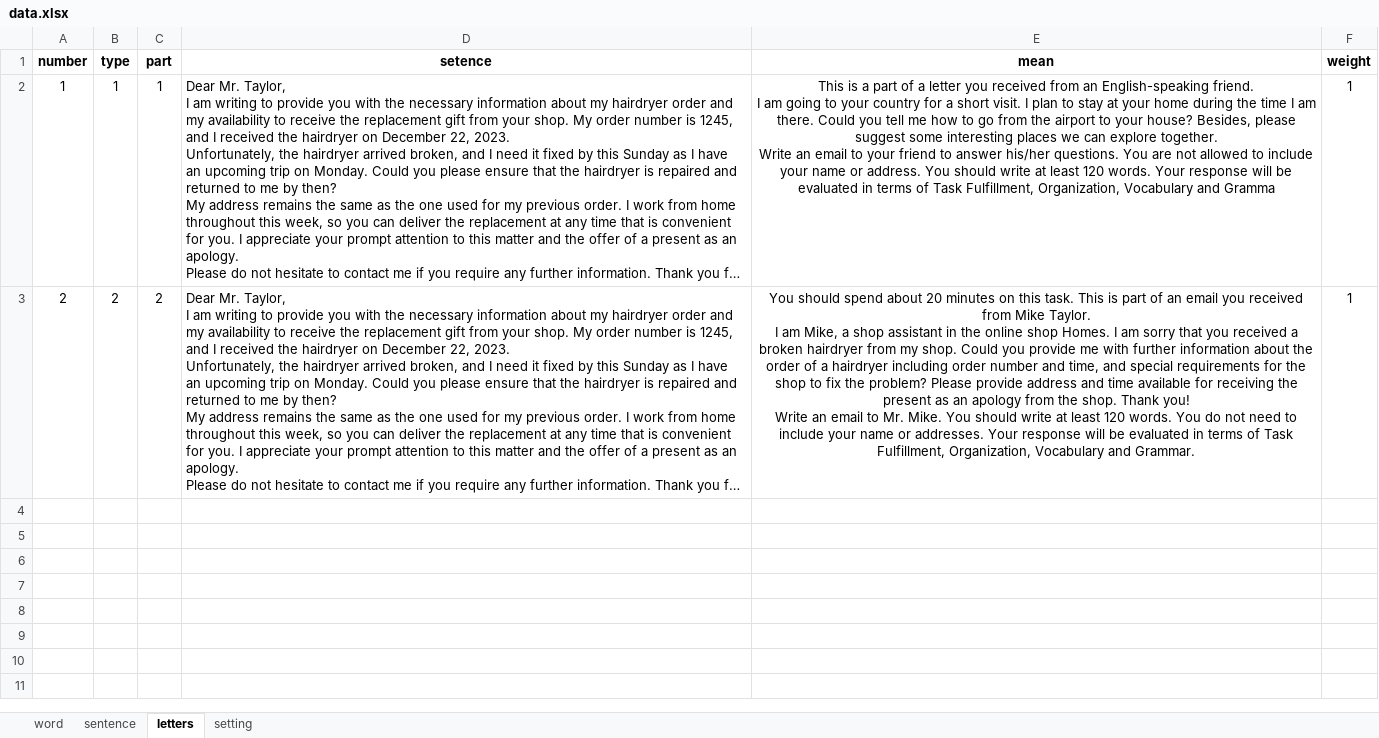
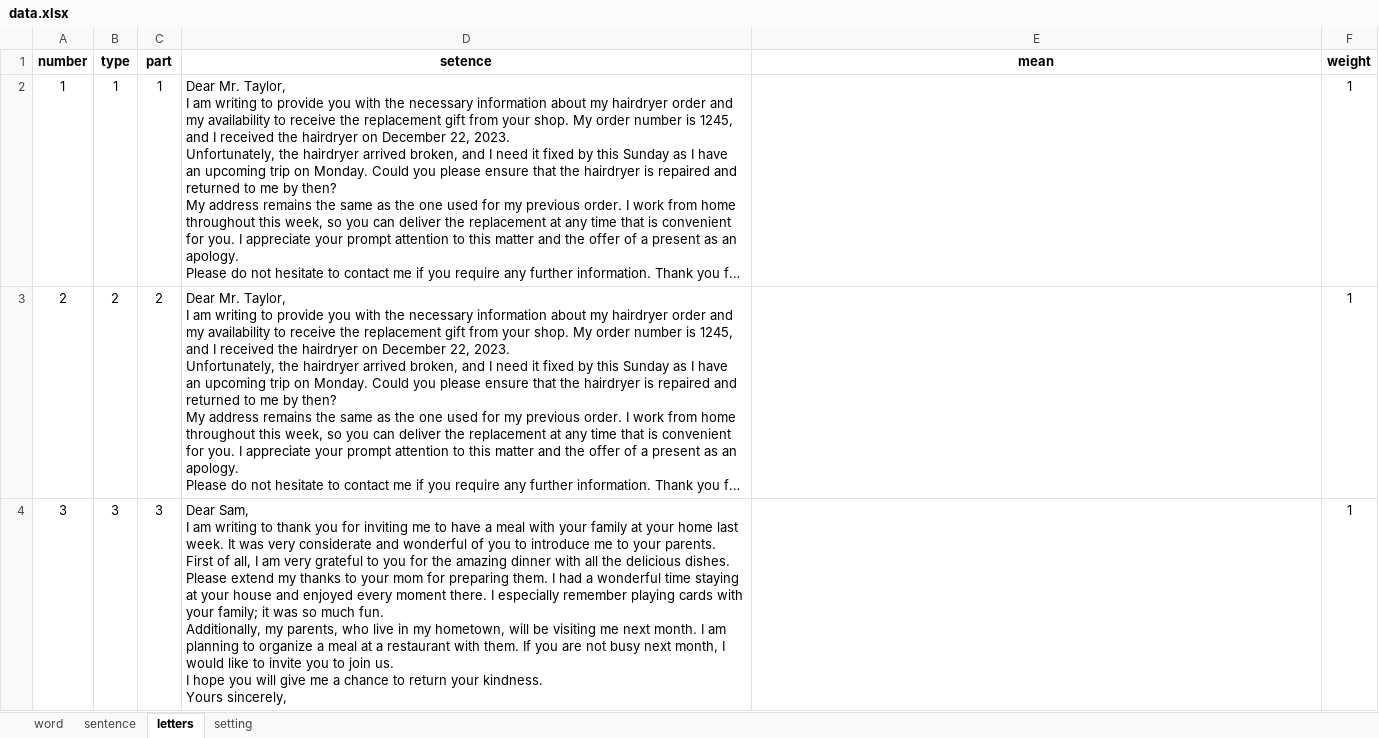
Before and after one commit to bui-danh-tuan/Vstep, an Excel workbook: data.xlsx, sheet letters, drawn as a sheet; long unchanged cells end in …; values as stored, in another font and other column widths than the file's, no borders; ↵ is a line break in a cell; the diff names each change by its address in the sheet, - before the commit and + after, or states it on an @@ line.

```diff
--- a/data.xlsx (sheet letters)
+++ b/data.xlsx (sheet letters)
-E2 (mean): This is a part of a letter you received from an English-speaking friend. ↵ I am going to your country for a short visit. I plan to stay at your home during the time I am there. Could you tell me how to go from the airport to your house? Besides, please suggest some interesting places we can explore together. ↵ Write an email to your friend to answer his/her questions. You are not allowed to include your name or address. You should write at least 120 words. Your response will be evaluated in terms of Task Fulfillment, Organization, Vocabulary and Gramma
+E2 (mean): (empty)
-E3 (mean): You should spend about 20 minutes on this task. This is part of an email you received from Mike Taylor. ↵ I am Mike, a shop assistant in the online shop Homes. I am sorry that you received a broken hairdryer from my shop. Could you provide me with further information about the order of a hairdryer including order number and time, and special requirements for the shop to fix the problem? Please provide address and time available for receiving the present as an apology from the shop. Thank you! ↵ Write an email to Mr. Mike. You should write at least 120 words. You do not need to include your name or addresses. Your response will be evaluated in terms of Task Fulfillment, Organization, Vocabulary and Grammar.
+E3 (mean): (empty)
+row 4: 3 | 3 | 3 | Dear Sam, ↵ I am writing to thank you for inviting me to have a meal with your family at your home last week. It was very considerate and wonderful of you to introduce me to your parents. ↵ First of all, I am very grateful to you for the amazing dinner with all the delicious dishes. Please extend my thanks to your mom for preparing them. I had a wonderful time staying at your house and enjoyed every moment there. I especially remember playing cards with your family; it was so much fun. ↵ Additionally, my parents, who live in my hometown, will be visiting me next month. I am planning to organize a meal at a restaurant with them. If you are not busy next month, I would like to invite you to join us. ↵ I hope you will give me a chance to return your kindness. ↵ Yours sincerely, |  | 1
```
Also changed, not shown: sheet word, sheet setting, 5 other files.
